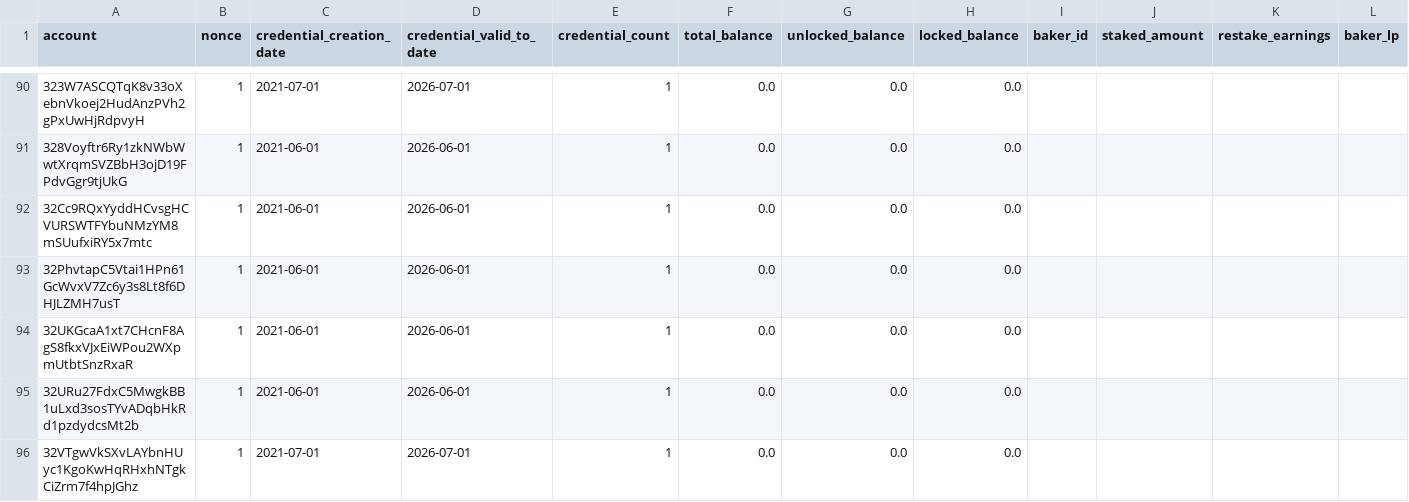
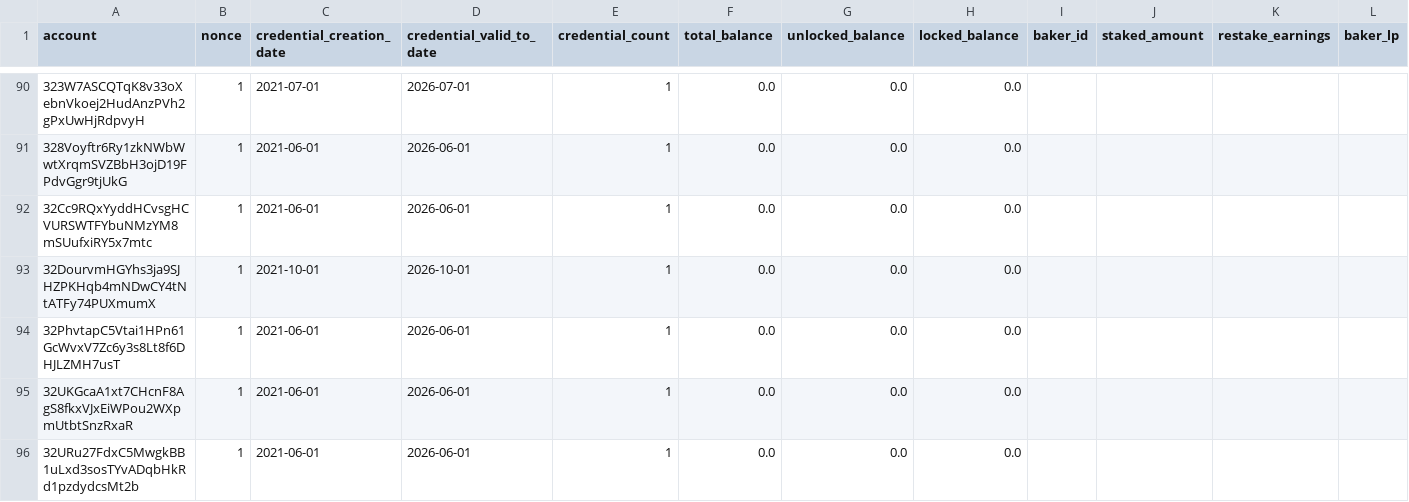
Before and after one commit to sderuiter/concordium-network-accounts, a CSV file: accounts.csv, drawn as a sheet; only a part is shown, gaps mark what is left out; the shorter side is filled out with more unchanged rows; rows hold the shown columns only; the diff covers the shown part only; the diff names each change by its address in the sheet, - before the commit and + after, or states it on an @@ line.

Commit message:
2021-10-02

```diff
--- a/accounts.csv
+++ b/accounts.csv
+row 93: 32DourvmHGYhs3ja9SJHZPKHqb4mNDwCY4tNtATFy74PUXmumX | 1 | 2021-10-01 | 2026-10-01 | 1 | 0.0 | 0.0 | 0.0
```
Also changed, not shown: 2 added rows and 45 edited cells elsewhere in this file.
